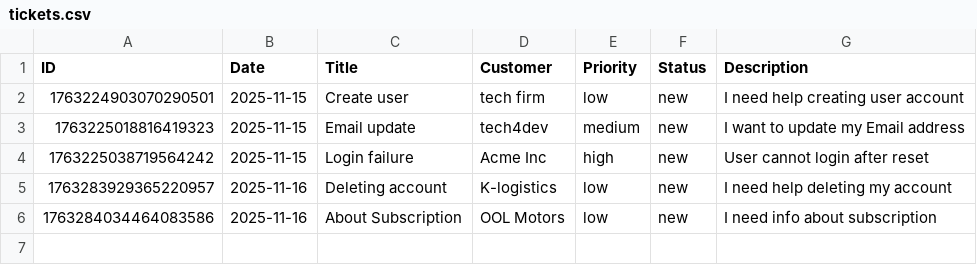
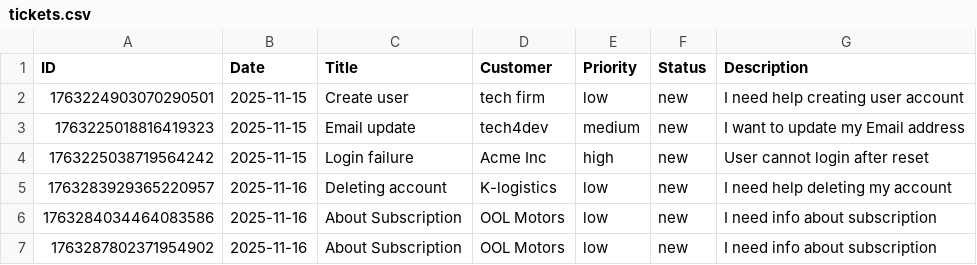
Before and after one commit to Amae69/Programming_In_Golang, a CSV file: support_ticket-cli/ticket-cli/tickets.csv, drawn as a sheet.

Commit message:
ticket-cli

```diff
--- a/support_ticket-cli/ticket-cli/tickets.csv
+++ b/support_ticket-cli/ticket-cli/tickets.csv
@@ -6 +6,2 @@ ID,Date,Title,Customer,Priority,Status,Description
 1763284034464083586,2025-11-16,About Subscription,OOL Motors,low,new,I need info about subscription
+1763287802371954902,2025-11-16,About Subscription,OOL Motors,low,new,I need info about subscription
```
